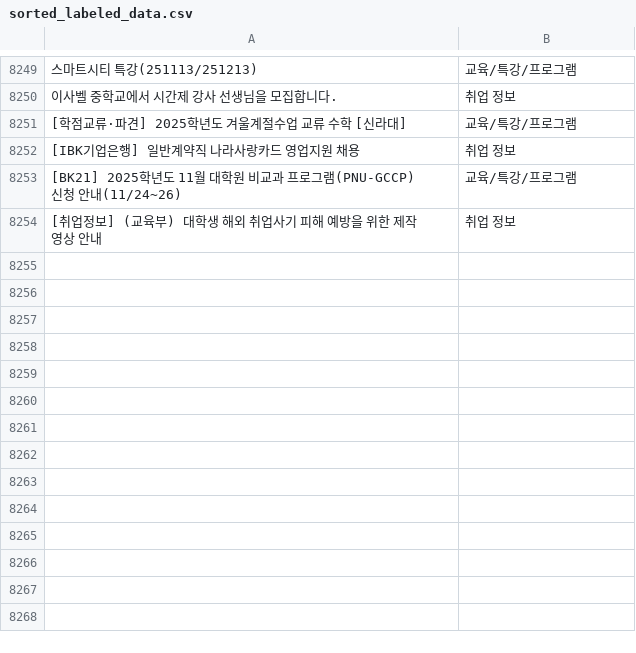
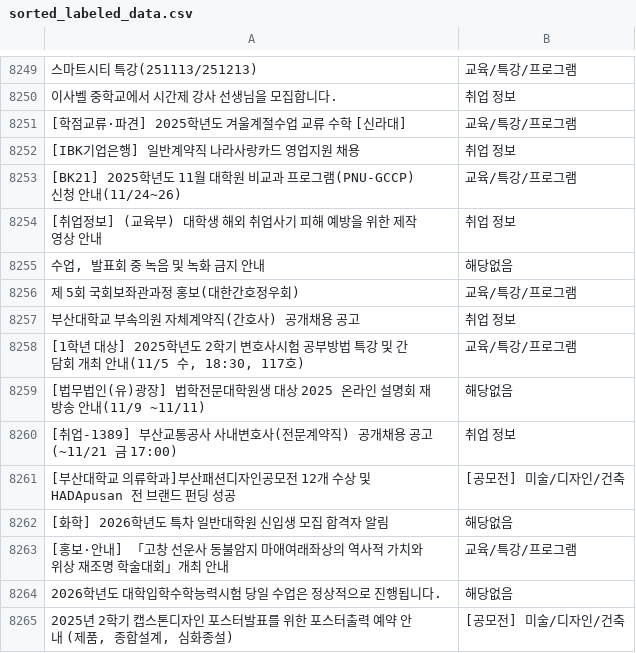
Before and after one commit to hi-shp/together_server, a CSV file: sorted_labeled_data.csv, drawn as a sheet; only a part is shown, gaps mark what is left out; the diff names each change by its address in the sheet, - before the commit and + after, or states it on an @@ line.

```diff
--- a/sorted_labeled_data.csv
+++ b/sorted_labeled_data.csv
+row 8255: 수업, 발표회 중 녹음 및 녹화 금지 안내 | 해당없음
+row 8256: 제 5회 국회보좌관과정 홍보(대한간호정우회) | 교육/특강/프로그램
+row 8257: 부산대학교 부속의원 자체계약직(간호사) 공개채용 공고 | 취업 정보
+row 8258: [1학년 대상] 2025학년도 2학기 변호사시험 공부방법 특강 및 간담회 개최 안내(11/5 수, 18:30, 117호) | 교육/특강/프로그램
+row 8259: [법무법인(유)광장] 법학전문대학원생 대상 2025 온라인 설명회 재방송 안내(11/9 ~11/11) | 해당없음
+row 8260: [취업-1389] 부산교통공사 사내변호사(전문계약직) 공개채용 공고(~11/21 금 17:00) | 취업 정보
+row 8261: [부산대학교 의류학과]부산패션디자인공모전 12개 수상 및 HADApusan 전 브랜드 펀딩 성공 | [공모전] 미술/디자인/건축
+row 8262: [화학] 2026학년도 특차 일반대학원 신입생 모집 합격자 알림 | 해당없음
+row 8263: [홍보·안내] 「고창 선운사 동불암지 마애여래좌상의 역사적 가치와 위상 재조명 학술대회」개최 안내 | 교육/특강/프로그램
+row 8264: 2026학년도 대학입학수학능력시험 당일 수업은 정상적으로 진행됩니다. | 해당없음
+row 8265: 2025년 2학기 캡스톤디자인 포스터발표를 위한 포스터출력 예약 안내 (제품, 종합설계, 심화종설) | [공모전] 미술/디자인/건축
```
Also changed, not shown: pages.csv, 3 other files.
